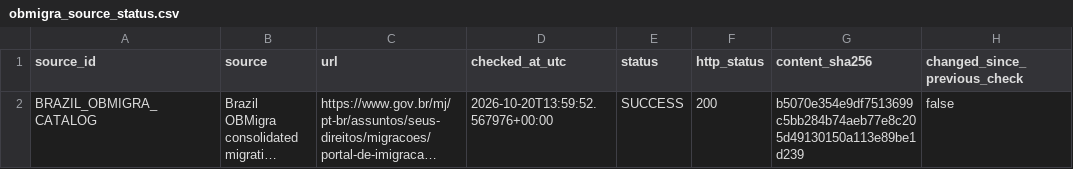
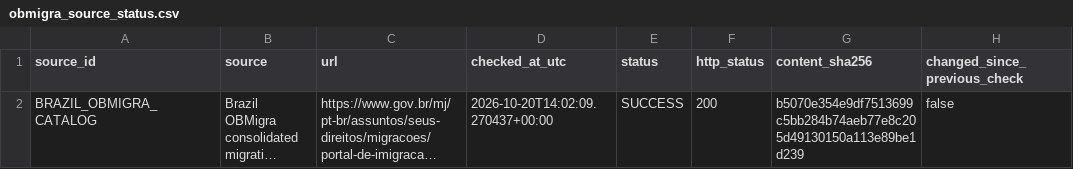
Before and after one commit to schnozenstein/eom-migration-model, a CSV file: metadata/obmigra_source_status.csv, drawn as a sheet; only a part is shown; long unchanged cells end in …; the diff names each change by its address in the sheet, - before the commit and + after, or states it on an @@ line.

```diff
--- a/metadata/obmigra_source_status.csv
+++ b/metadata/obmigra_source_status.csv
-D2 (checked_at_utc): 2026-10-20T13:59:52.567976+00:00
+D2 (checked_at_utc): 2026-10-20T14:02:09.270437+00:00
```
Also changed, not shown: data/raw/brazil_world_bank_macro.csv, data/raw/eurostat_migration_flows.csv, 13 other files.
